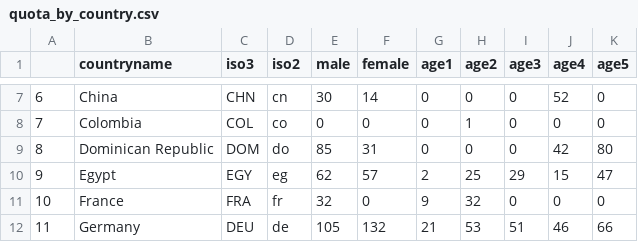
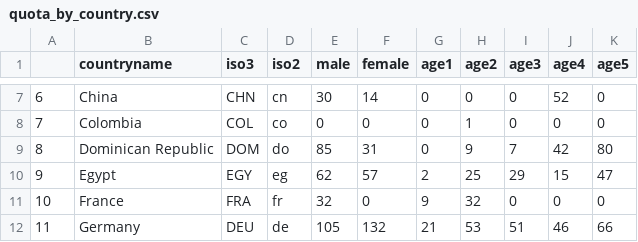
Before and after one commit to Charlotte-exp/TPP_game, a CSV file: _static/global/quota_by_country.csv, drawn as a sheet; only a part is shown, gaps mark what is left out; the diff names each change by its address in the sheet, - before the commit and + after, or states it on an @@ line.

Commit message:
DO loosen age2 and age3

```diff
--- a/_static/global/quota_by_country.csv
+++ b/_static/global/quota_by_country.csv
-H9 (age2): 0
+H9 (age2): 9
-I9 (age3): 0
+I9 (age3): 7
```
